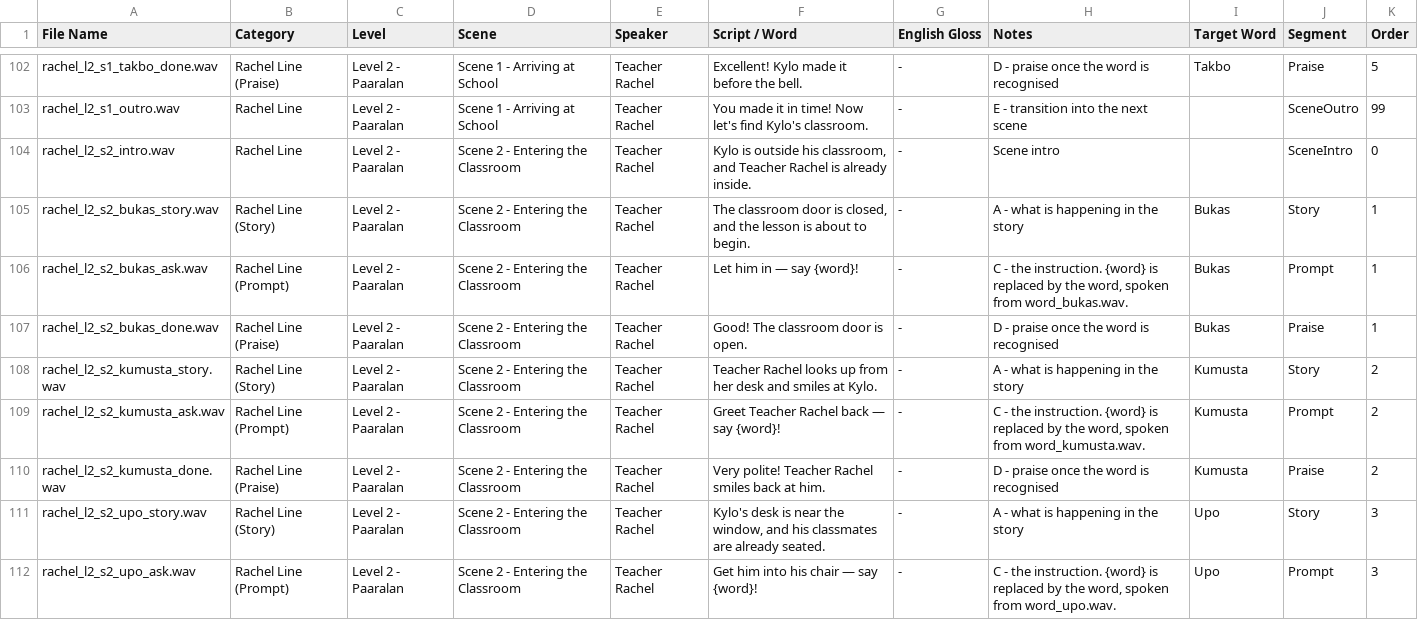
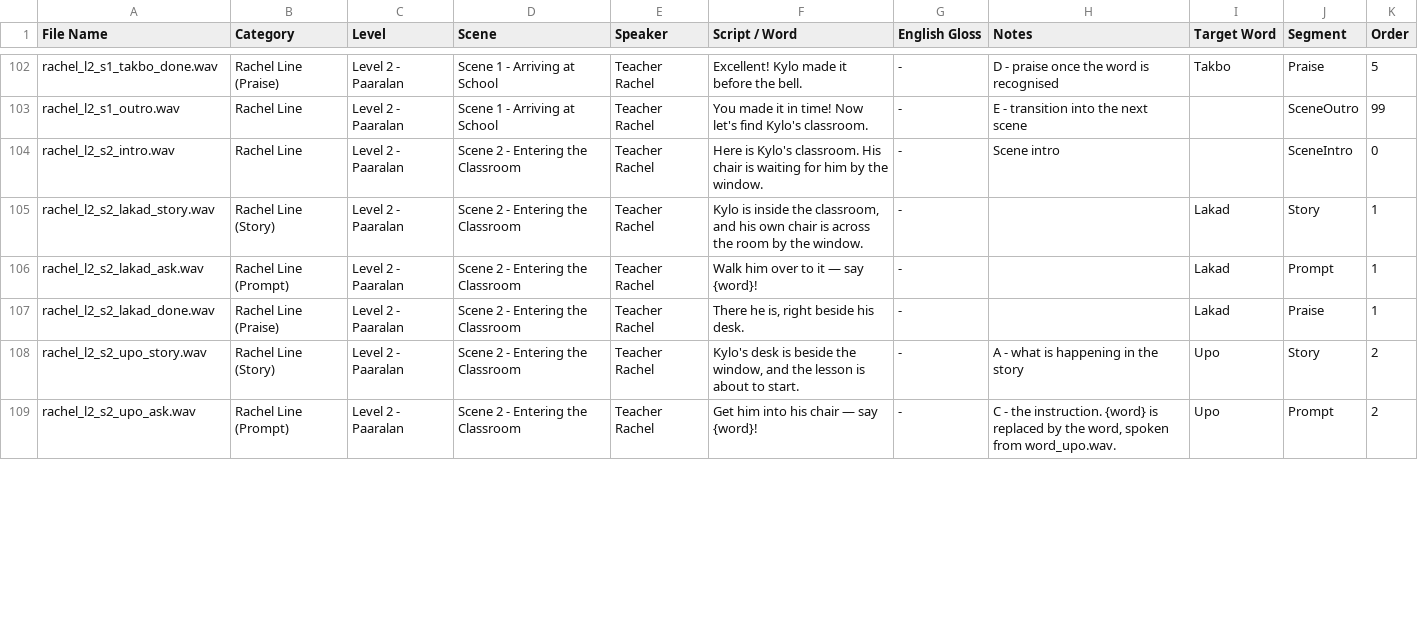
Before and after one commit to c23-2075-433-droid/Group33_DatabaseConnectivity, a CSV file: Docs/VoiceOverScript.csv, drawn as a sheet; only a part is shown, gaps mark what is left out; the diff covers the shown part only.

Commit message:
Make Kylo walk to his desk, and sit down at it
Scene 2's walk had never once played. PlayerMovement lived on
Kylo_Rig, which carries no SpriteRenderer, so "Lakad" slid an
invisible object across the room while the drawing of Kylo stood
still at the lockers - and UpdateWalkAnimation returned on its
first line because spriteRenderer was null. It now sits on the
object that has the picture, the way Scene 1 has always done it.
The four-frame walk cycle was there the whole time.

The room also still had klasrum_desk_front laid over it: a row of
desks cut from the old wide classroom, covering the bottom third
of the locker corner and cropping Kylo at the neck. The locker art
has its own desk, so that layer is gone.

New art for the three seated words, drawn to match Kylo rather
than replace him, and cut with no furniture of their own since the
desk and chair are painted into the background. All three share
one canvas whose bottom edge is the desk's far edge, so the crop
itself does the occluding. Scaled by head width, not by height,
because the poses show different amounts of him.

Movement that was missing rather than broken:

  IdleBreath    he breathes while waiting, so the first frame is a
                boy standing there and not a sticker
  PoseSettle    "Upo" lowers him into the chair instead of
                swapping him into it
  arrival ease  speed and stride rate fall off together as he
                nears the desk, rather than stopping dead
  SpriteSwap    an optional cross-fade, for poses a moment apart

The last two are opt-in and default to the old behaviour, so no
other scene is affected.

Recording script and voice bank follow the four-word scene:
Lakad, Upo, Kuha, Lapis.

```diff
--- a/Docs/VoiceOverScript.csv
+++ b/Docs/VoiceOverScript.csv
@@ -103,10 +103,7 @@ rachel_l2_s1_takbo_done.wav,Rachel Line (Praise),Level 2 - Paaralan,Scene 1 - Ar
 rachel_l2_s1_outro.wav,Rachel Line,Level 2 - Paaralan,Scene 1 - Arriving at School,Teacher Rachel,You made it in time! Now let's find Kylo's classroom.,-,E - transition into the next scene,,SceneOutro,99
-rachel_l2_s2_intro.wav,Rachel Line,Level 2 - Paaralan,Scene 2 - Entering the Classroom,Teacher Rachel,"Kylo is outside his classroom, and Teacher Rachel is already inside.",-,Scene intro,,SceneIntro,0
-rachel_l2_s2_bukas_story.wav,Rachel Line (Story),Level 2 - Paaralan,Scene 2 - Entering the Classroom,Teacher Rachel,"The classroom door is closed, and the lesson is about to begin.",-,A - what is happening in the story,Bukas,Story,1
-rachel_l2_s2_bukas_ask.wav,Rachel Line (Prompt),Level 2 - Paaralan,Scene 2 - Entering the Classroom,Teacher Rachel,Let him in — say {word}!,-,"C - the instruction. {word} is replaced by the word, spoken from word_bukas.wav.",Bukas,Prompt,1
-rachel_l2_s2_bukas_done.wav,Rachel Line (Praise),Level 2 - Paaralan,Scene 2 - Entering the Classroom,Teacher Rachel,Good! The classroom door is open.,-,D - praise once the word is recognised,Bukas,Praise,1
-rachel_l2_s2_kumusta_story.wav,Rachel Line (Story),Level 2 - Paaralan,Scene 2 - Entering the Classroom,Teacher Rachel,Teacher Rachel looks up from her desk and smiles at Kylo.,-,A - what is happening in the story,Kumusta,Story,2
-rachel_l2_s2_kumusta_ask.wav,Rachel Line (Prompt),Level 2 - Paaralan,Scene 2 - Entering the Classroom,Teacher Rachel,Greet Teacher Rachel back — say {word}!,-,"C - the instruction. {word} is replaced by the word, spoken from word_kumusta.wav.",Kumusta,Prompt,2
-rachel_l2_s2_kumusta_done.wav,Rachel Line (Praise),Level 2 - Paaralan,Scene 2 - Entering the Classroom,Teacher Rachel,Very polite! Teacher Rachel smiles back at him.,-,D - praise once the word is recognised,Kumusta,Praise,2
-rachel_l2_s2_upo_story.wav,Rachel Line (Story),Level 2 - Paaralan,Scene 2 - Entering the Classroom,Teacher Rachel,"Kylo's desk is near the window, and his classmates are already seated.",-,A - what is happening in the story,Upo,Story,3
-rachel_l2_s2_upo_ask.wav,Rachel Line (Prompt),Level 2 - Paaralan,Scene 2 - Entering the Classroom,Teacher Rachel,Get him into his chair — say {word}!,-,"C - the instruction. {word} is replaced by the word, spoken from word_upo.wav.",Upo,Prompt,3
+rachel_l2_s2_intro.wav,Rachel Line,Level 2 - Paaralan,Scene 2 - Entering the Classroom,Teacher Rachel,Here is Kylo's classroom. His chair is waiting for him by the window.,-,Scene intro,,SceneIntro,0
+rachel_l2_s2_lakad_story.wav,Rachel Line (Story),Level 2 - Paaralan,Scene 2 - Entering the Classroom,Teacher Rachel,"Kylo is inside the classroom, and his own chair is across the room by the window.",-,,Lakad,Story,1
+rachel_l2_s2_lakad_ask.wav,Rachel Line (Prompt),Level 2 - Paaralan,Scene 2 - Entering the Classroom,Teacher Rachel,Walk him over to it — say {word}!,-,,Lakad,Prompt,1
+rachel_l2_s2_lakad_done.wav,Rachel Line (Praise),Level 2 - Paaralan,Scene 2 - Entering the Classroom,Teacher Rachel,"There he is, right beside his desk.",-,,Lakad,Praise,1
+rachel_l2_s2_upo_story.wav,Rachel Line (Story),Level 2 - Paaralan,Scene 2 - Entering the Classroom,Teacher Rachel,"Kylo's desk is beside the window, and the lesson is about to start.",-,A - what is happening in the story,Upo,Story,2
+rachel_l2_s2_upo_ask.wav,Rachel Line (Prompt),Level 2 - Paaralan,Scene 2 - Entering the Classroom,Teacher Rachel,Get him into his chair — say {word}!,-,"C - the instruction. {word} is replaced by the word, spoken from word_upo.wav.",Upo,Prompt,2
```
Also changed, not shown: 8 edited cells elsewhere in this file, 24 other files.
